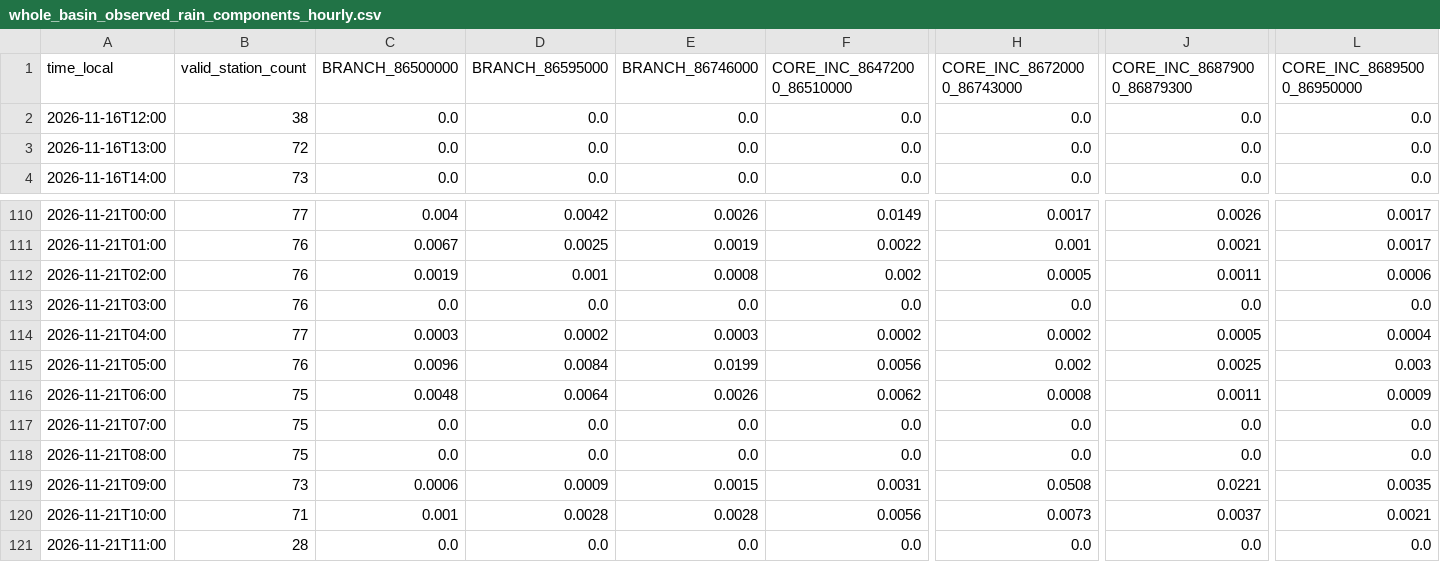
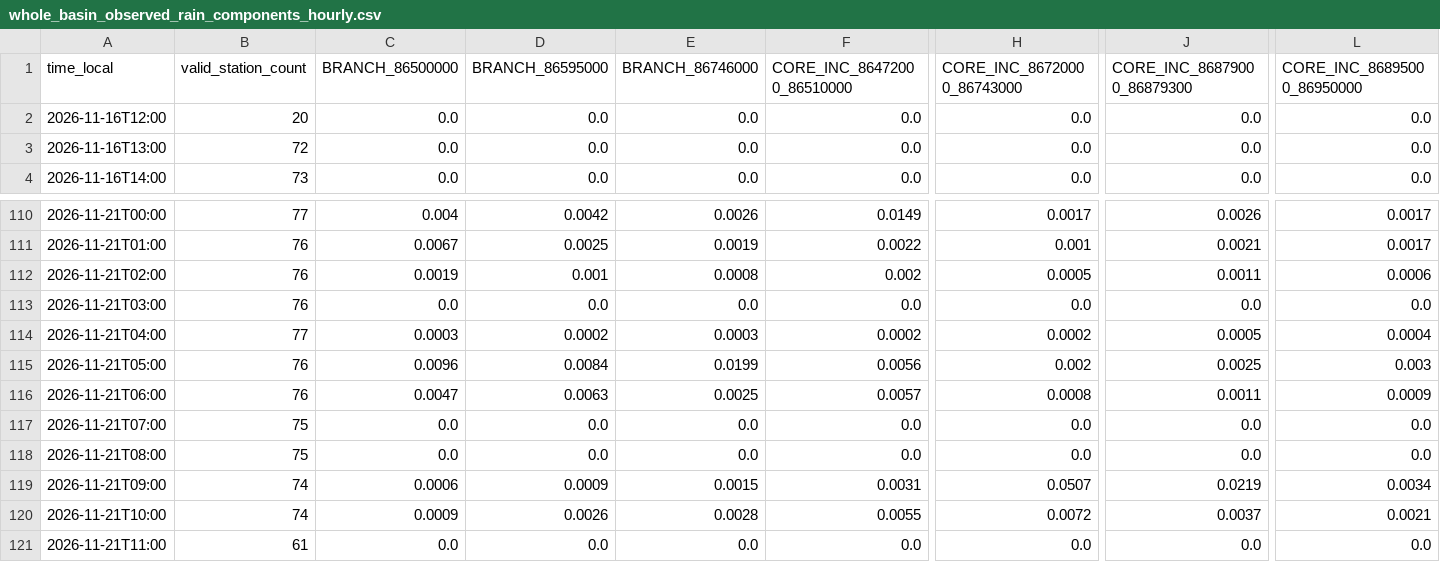
Before and after one commit to previne-taquari-antas/Previne-Taquari-Antas---Redes-Neurais, a CSV file: assets/data/hec_hms_g040_full_basin/whole_basin_observed_rain_components_hourly.csv, drawn as a sheet; only a part is shown, gaps mark what is left out; the diff covers the shown part only; the diff names each change by its address in the sheet, - before the commit and + after, or states it on an @@ line.

```diff
--- a/assets/data/hec_hms_g040_full_basin/whole_basin_observed_rain_components_hourly.csv
+++ b/assets/data/hec_hms_g040_full_basin/whole_basin_observed_rain_components_hourly.csv
-B2 (valid_station_count): 38
+B2 (valid_station_count): 20
-B116 (valid_station_count): 75
+B116 (valid_station_count): 76
-C116 (BRANCH_86500000): 0.0048
+C116 (BRANCH_86500000): 0.0047
-D116 (BRANCH_86595000): 0.0064
+D116 (BRANCH_86595000): 0.0063
-E116 (BRANCH_86746000): 0.0026
+E116 (BRANCH_86746000): 0.0025
-F116 (CORE_INC_86472000_86510000): 0.0062
+F116 (CORE_INC_86472000_86510000): 0.0057
-B119 (valid_station_count): 73
+B119 (valid_station_count): 74
-H119 (CORE_INC_86720000_86743000): 0.0508
+H119 (CORE_INC_86720000_86743000): 0.0507
-J119 (CORE_INC_86879000_86879300): 0.0221
+J119 (CORE_INC_86879000_86879300): 0.0219
-L119 (CORE_INC_86895000_86950000): 0.0035
+L119 (CORE_INC_86895000_86950000): 0.0034
-B120 (valid_station_count): 71
+B120 (valid_station_count): 74
-C120 (BRANCH_86500000): 0.001
+C120 (BRANCH_86500000): 0.0009
-D120 (BRANCH_86595000): 0.0028
+D120 (BRANCH_86595000): 0.0026
-F120 (CORE_INC_86472000_86510000): 0.0056
+F120 (CORE_INC_86472000_86510000): 0.0055
-H120 (CORE_INC_86720000_86743000): 0.0073
+H120 (CORE_INC_86720000_86743000): 0.0072
-B121 (valid_station_count): 28
+B121 (valid_station_count): 61
```
Also changed, not shown: 1 edited cell elsewhere in this file, assets/data/hec_hms_g040_full_basin/whole_basin_observed_rain_fullgrid_hourly.csv, assets/data/hec_hms_g040_full_basin/whole_basin_observed_rain_hourly.csv, 13 other files.
